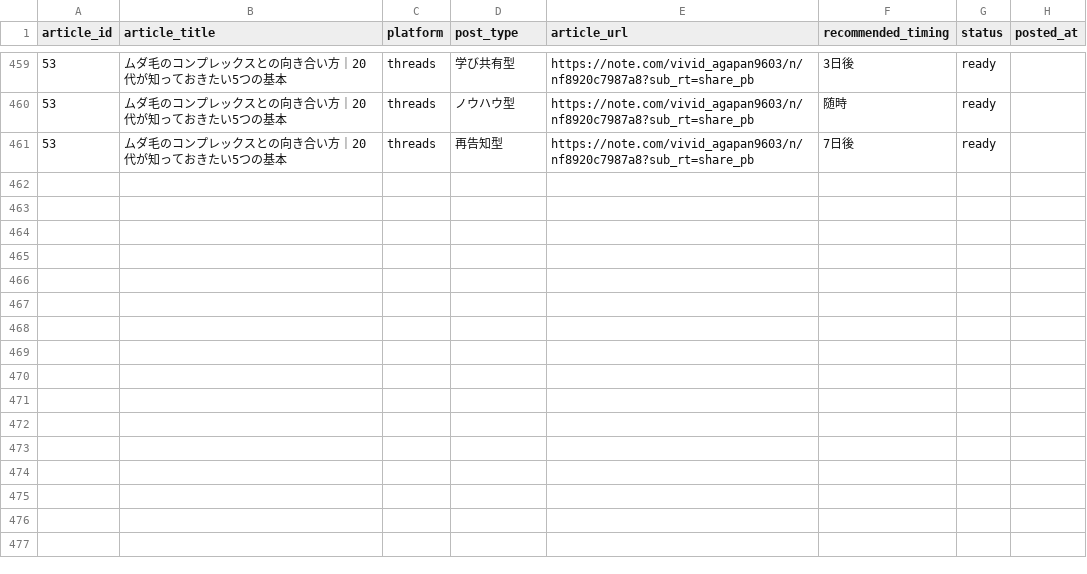
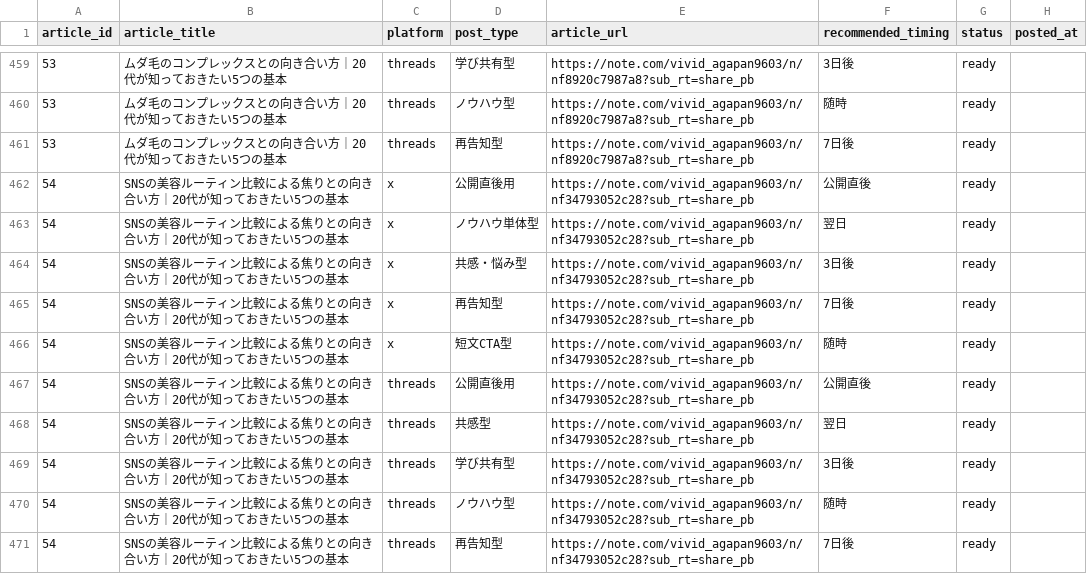
Before and after one commit to ryunosukes0820-ai/ai-side-business, a CSV file: note-auto/social/promotions.csv, drawn as a sheet; only a part is shown, gaps mark what is left out.

Commit message:
Add article 54: SNSの美容ルーティン比較による焦りとの向き合い方

```diff
--- a/note-auto/social/promotions.csv
+++ b/note-auto/social/promotions.csv
@@ -461 +461,11 @@ article_id,article_title,platform,post_type,article_url,recommended_timing,statu
 53,ムダ毛のコンプレックスとの向き合い方｜20代が知っておきたい5つの基本,threads,再告知型,https://note.com/vivid_agapan9603/n/nf8920c7987a8?sub_rt=share_pb,7日後,ready,
+54,SNSの美容ルーティン比較による焦りとの向き合い方｜20代が知っておきたい5つの基本,x,公開直後用,https://note.com/vivid_agapan9603/n/nf34793052c28?sub_rt=share_pb,公開直後,ready,
+54,SNSの美容ルーティン比較による焦りとの向き合い方｜20代が知っておきたい5つの基本,x,ノウハウ単体型,https://note.com/vivid_agapan9603/n/nf34793052c28?sub_rt=share_pb,翌日,ready,
+54,SNSの美容ルーティン比較による焦りとの向き合い方｜20代が知っておきたい5つの基本,x,共感・悩み型,https://note.com/vivid_agapan9603/n/nf34793052c28?sub_rt=share_pb,3日後,ready,
+54,SNSの美容ルーティン比較による焦りとの向き合い方｜20代が知っておきたい5つの基本,x,再告知型,https://note.com/vivid_agapan9603/n/nf34793052c28?sub_rt=share_pb,7日後,ready,
+54,SNSの美容ルーティン比較による焦りとの向き合い方｜20代が知っておきたい5つの基本,x,短文CTA型,https://note.com/vivid_agapan9603/n/nf34793052c28?sub_rt=share_pb,随時,ready,
+54,SNSの美容ルーティン比較による焦りとの向き合い方｜20代が知っておきたい5つの基本,threads,公開直後用,https://note.com/vivid_agapan9603/n/nf34793052c28?sub_rt=share_pb,公開直後,ready,
+54,SNSの美容ルーティン比較による焦りとの向き合い方｜20代が知っておきたい5つの基本,threads,共感型,https://note.com/vivid_agapan9603/n/nf34793052c28?sub_rt=share_pb,翌日,ready,
+54,SNSの美容ルーティン比較による焦りとの向き合い方｜20代が知っておきたい5つの基本,threads,学び共有型,https://note.com/vivid_agapan9603/n/nf34793052c28?sub_rt=share_pb,3日後,ready,
+54,SNSの美容ルーティン比較による焦りとの向き合い方｜20代が知っておきたい5つの基本,threads,ノウハウ型,https://note.com/vivid_agapan9603/n/nf34793052c28?sub_rt=share_pb,随時,ready,
+54,SNSの美容ルーティン比較による焦りとの向き合い方｜20代が知っておきたい5つの基本,threads,再告知型,https://note.com/vivid_agapan9603/n/nf34793052c28?sub_rt=share_pb,7日後,ready,
```
Also changed, not shown: note-auto/topics.csv, 3 other files.
